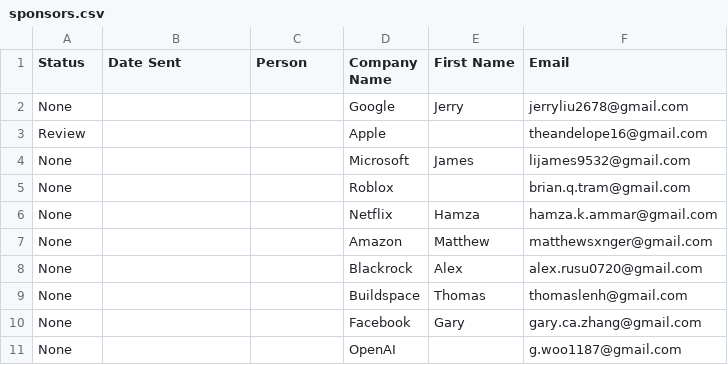
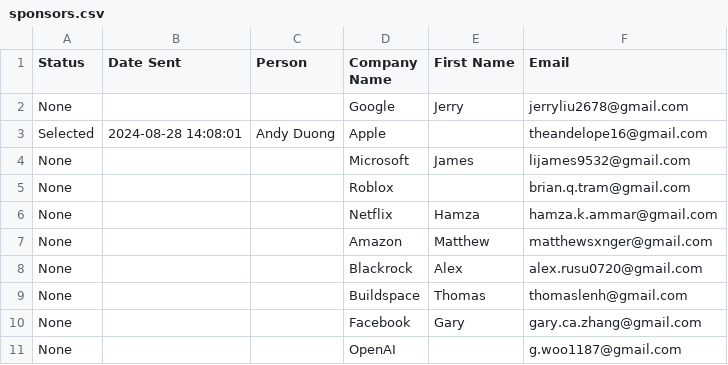
Before and after one commit to TheAndelope/EmailAuto, a CSV file: sponsors.csv, drawn as a sheet; removed rows and columns are numbered as before the commit, all else as after; the diff names each change by its address in the sheet, - before the commit and + after, or states it on an @@ line.

Commit message:
More double email prevention

```diff
--- a/sponsors.csv
+++ b/sponsors.csv
-row 3: Review |  |  | Apple |  | theandelope16@gmail.com
+row 3: Selected | 2024-08-28 14:08:01 | Andy Duong | Apple |  | theandelope16@gmail.com
```
Also changed, not shown: 1 other file.
